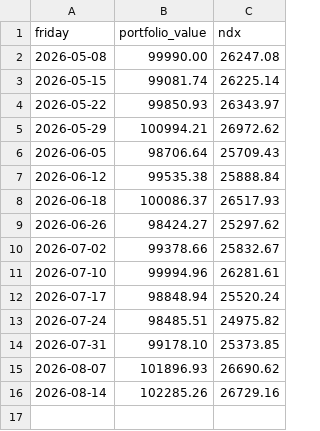
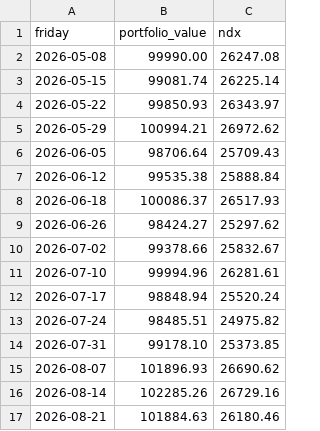
Before and after one commit to dotchev/vibestreet, a CSV file: nav_history.csv, drawn as a sheet.

```diff
--- a/nav_history.csv
+++ b/nav_history.csv
@@ -16 +16,2 @@ friday,portfolio_value,ndx
 2026-08-14,102285.26,26729.16
+2026-08-21,101884.63,26180.46
```
Also changed, not shown: portfolio.csv, 2 other files.
